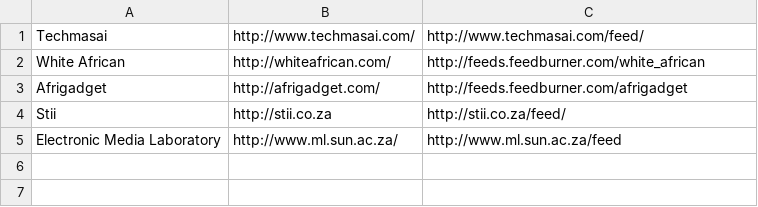
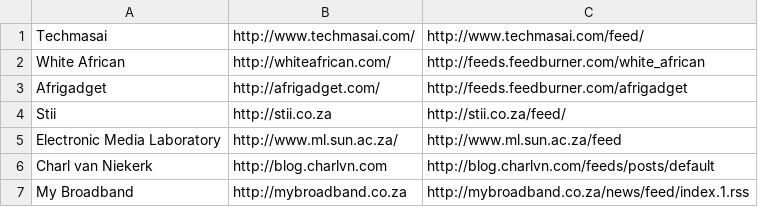
Before and after one commit to thakadu/Abraxas, a CSV file: data/african_feeds.csv, drawn as a sheet.

```diff
--- a/data/african_feeds.csv
+++ b/data/african_feeds.csv
@@ -5 +5,3 @@ Stii,http://stii.co.za,http://stii.co.za/feed/
 "Electronic Media Laboratory",http://www.ml.sun.ac.za/,http://www.ml.sun.ac.za/feed
+"Charl van Niekerk",http://blog.charlvn.com,http://blog.charlvn.com/feeds/posts/default
+"My Broadband",http://mybroadband.co.za,http://mybroadband.co.za/news/feed/index.1.rss
```
Also changed, not shown: 9 other files.
